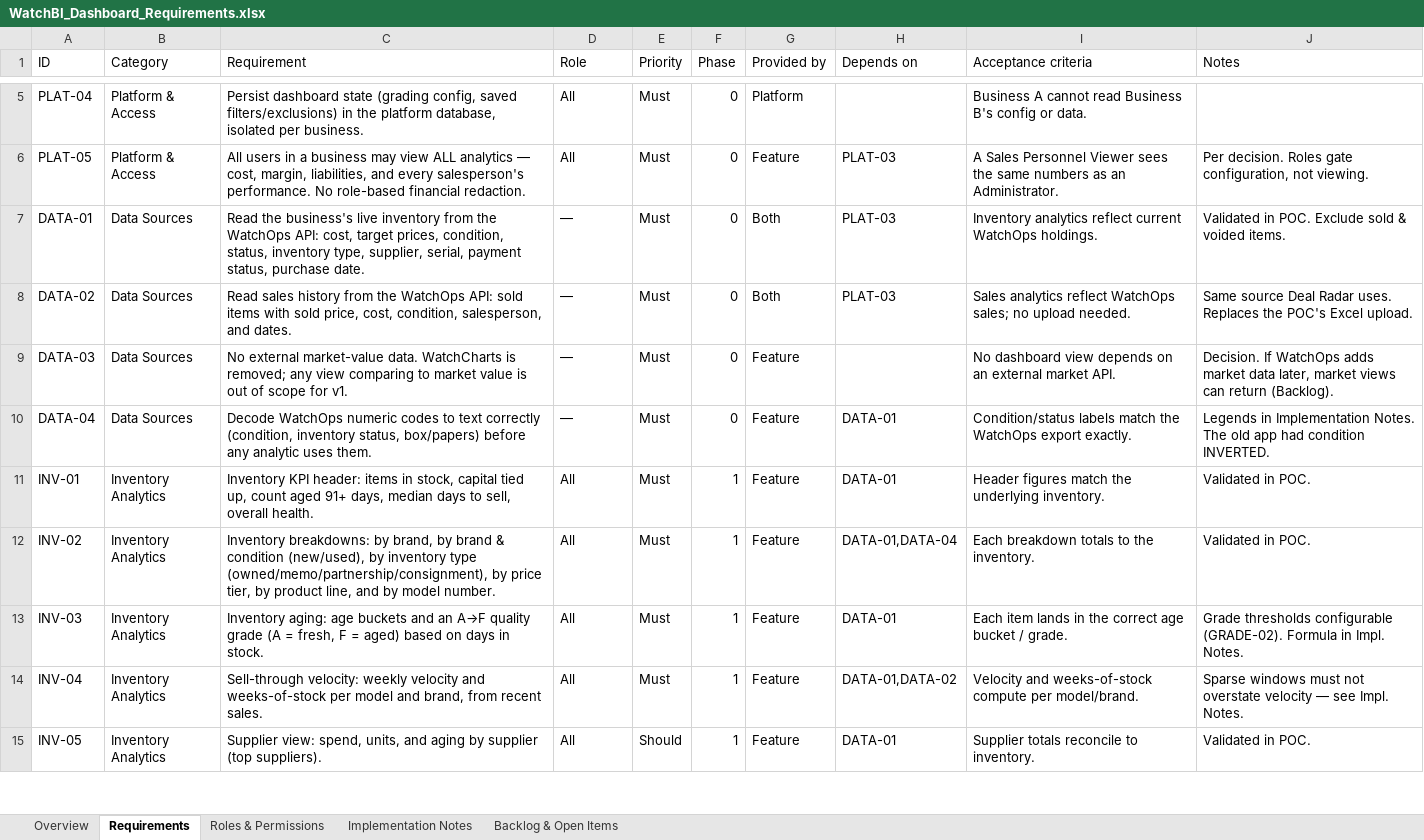
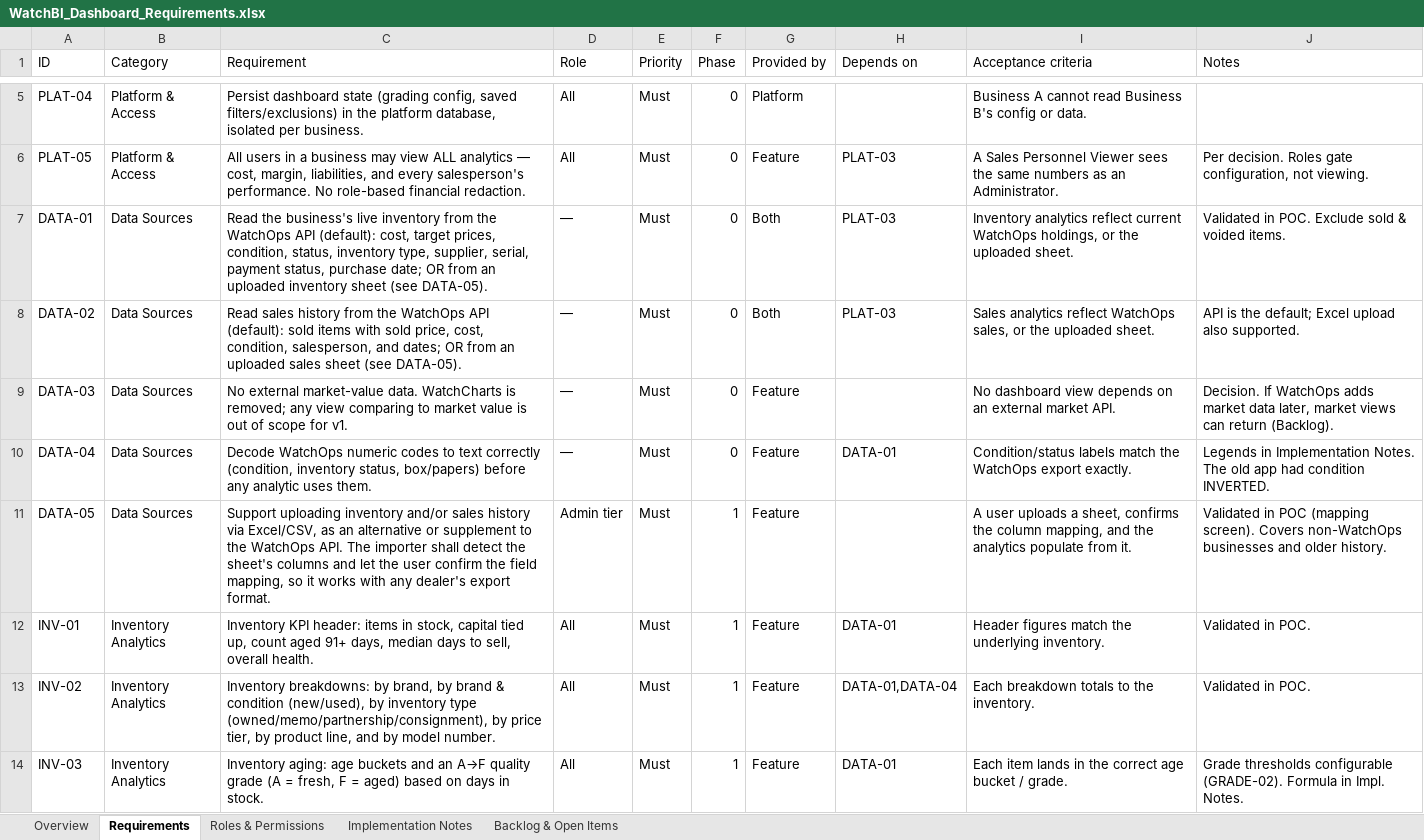
Before and after one commit to MJYassine/watchbi-app, an Excel workbook: WatchBI_Dashboard_Requirements.xlsx, sheet Requirements, drawn as a sheet; only a part is shown, gaps mark what is left out; the shorter side is filled out with more unchanged rows; values as stored, in another font and other column widths than the file's, no cell formats; the diff names each change by its address in the sheet, - before the commit and + after, or states it on an @@ line.

```diff
--- a/WatchBI_Dashboard_Requirements.xlsx (sheet Requirements)
+++ b/WatchBI_Dashboard_Requirements.xlsx (sheet Requirements)
-C7 (Requirement): …the WatchOps API: cost, target prices, condition, status, inventory type, supplier, serial, payment status, purchase date.
+C7 (Requirement): …the WatchOps API (default): cost, target prices, condition, status, inventory type, supplier, serial, payment status, purchase date; OR from an uploaded inventory sheet (see DATA-05).
-I7 (Acceptance criteria): …current WatchOps holdings.
+I7 (Acceptance criteria): …current WatchOps holdings, or the uploaded sheet.
-C8 (Requirement): …the WatchOps API: sold items with sold price, cost, condition, salesperson, and dates.
+C8 (Requirement): …the WatchOps API (default): sold items with sold price, cost, condition, salesperson, and dates; OR from an uploaded sales sheet (see DATA-05).
-I8 (Acceptance criteria): …reflect WatchOps sales; no upload needed.
+I8 (Acceptance criteria): …reflect WatchOps sales, or the uploaded sheet.
-J8 (Notes): Same source Deal Radar uses. Replaces the POC's Excel upload.
+J8 (Notes): API is the default; Excel upload also supported.
+row 11: DATA-05 | Data Sources | Support uploading inventory and/or sales history via Excel/CSV, as an alternative or supplement to the WatchOps API. The importer shall detect the sheet's columns and let the user confirm the field mapping, so it works with any dealer's export format. | Admin tier | Must | 1 | Feature |  | A user uploads a sheet, confirms the column mapping, and the analytics populate from it. | Validated in POC (mapping screen). Covers non-WatchOps businesses and older history.
```
Also changed, not shown: sheet Backlog & Open Items, sheet Overview, cell formats.
